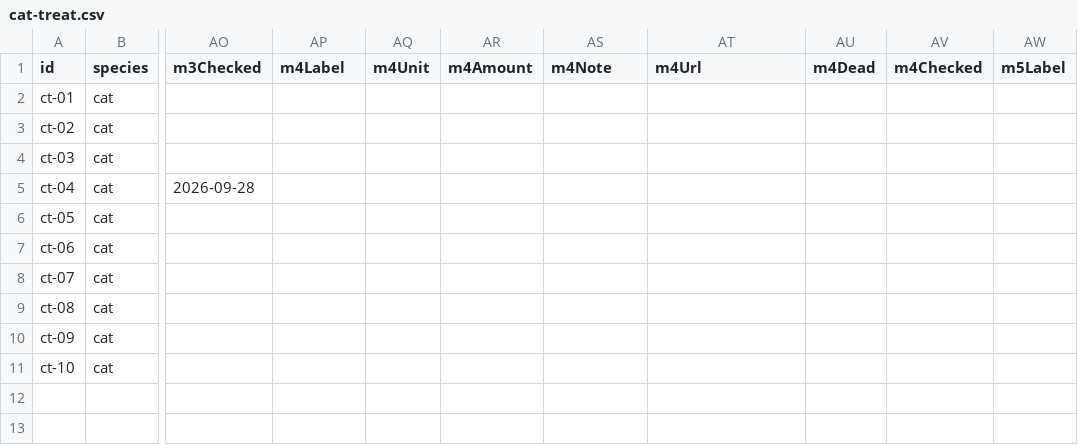
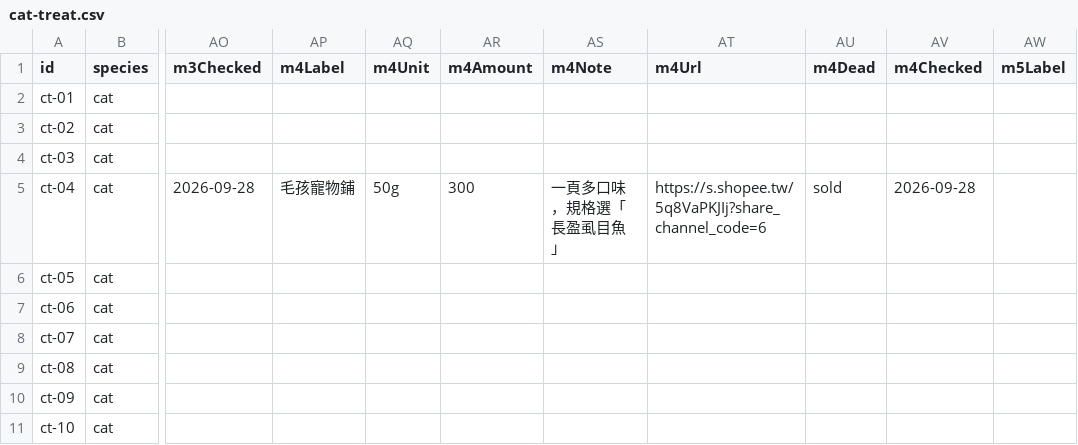
Before and after one commit to Tim-xuan-you/zone27-web, a CSV file: data/cat-treat.csv, drawn as a sheet; only a part is shown, gaps mark what is left out; the diff names each change by its address in the sheet, - before the commit and + after, or states it on an @@ line.

```diff
--- a/data/cat-treat.csv
+++ b/data/cat-treat.csv
-AP5 (m4Label): (empty)
+AP5 (m4Label): 毛孩寵物鋪
-AQ5 (m4Unit): (empty)
+AQ5 (m4Unit): 50g
-AR5 (m4Amount): (empty)
+AR5 (m4Amount): 300
-AS5 (m4Note): (empty)
+AS5 (m4Note): 一頁多口味，規格選「長盈虱目魚」
-AT5 (m4Url): (empty)
+AT5 (m4Url): https://s.shopee.tw/5q8VaPKJIj?share_channel_code=6
-AU5 (m4Dead): (empty)
+AU5 (m4Dead): sold
-AV5 (m4Checked): (empty)
+AV5 (m4Checked): 2026-09-28
```
Also changed, not shown: 3 other files.
